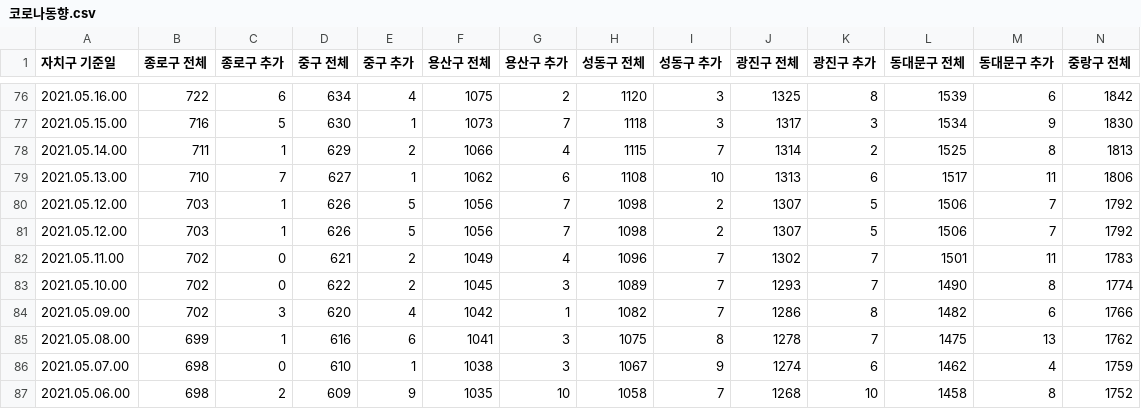
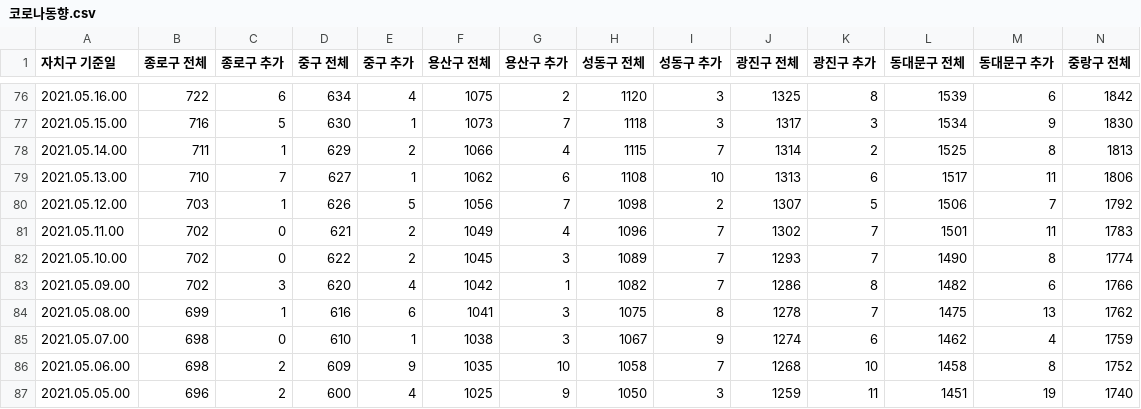
Before and after one commit to tommylee8939/TIL, a CSV file: R-project/data/코로나동향.csv, drawn as a sheet; only a part is shown, gaps mark what is left out; the shorter side is filled out with more unchanged rows; rows hold the shown columns only; the diff names each change by its address in the sheet, - before the commit and + after, or states it on an @@ line.

```diff
--- a/R-project/data/코로나동향.csv
+++ b/R-project/data/코로나동향.csv
-row 81: 2021.05.12.00 | 703 | 1 | 626 | 5 | 1056 | 7 | 1098 | 2 | 1307 | 5 | 1506 | 7 | 1792
```
Also changed, not shown: 3 other files.
